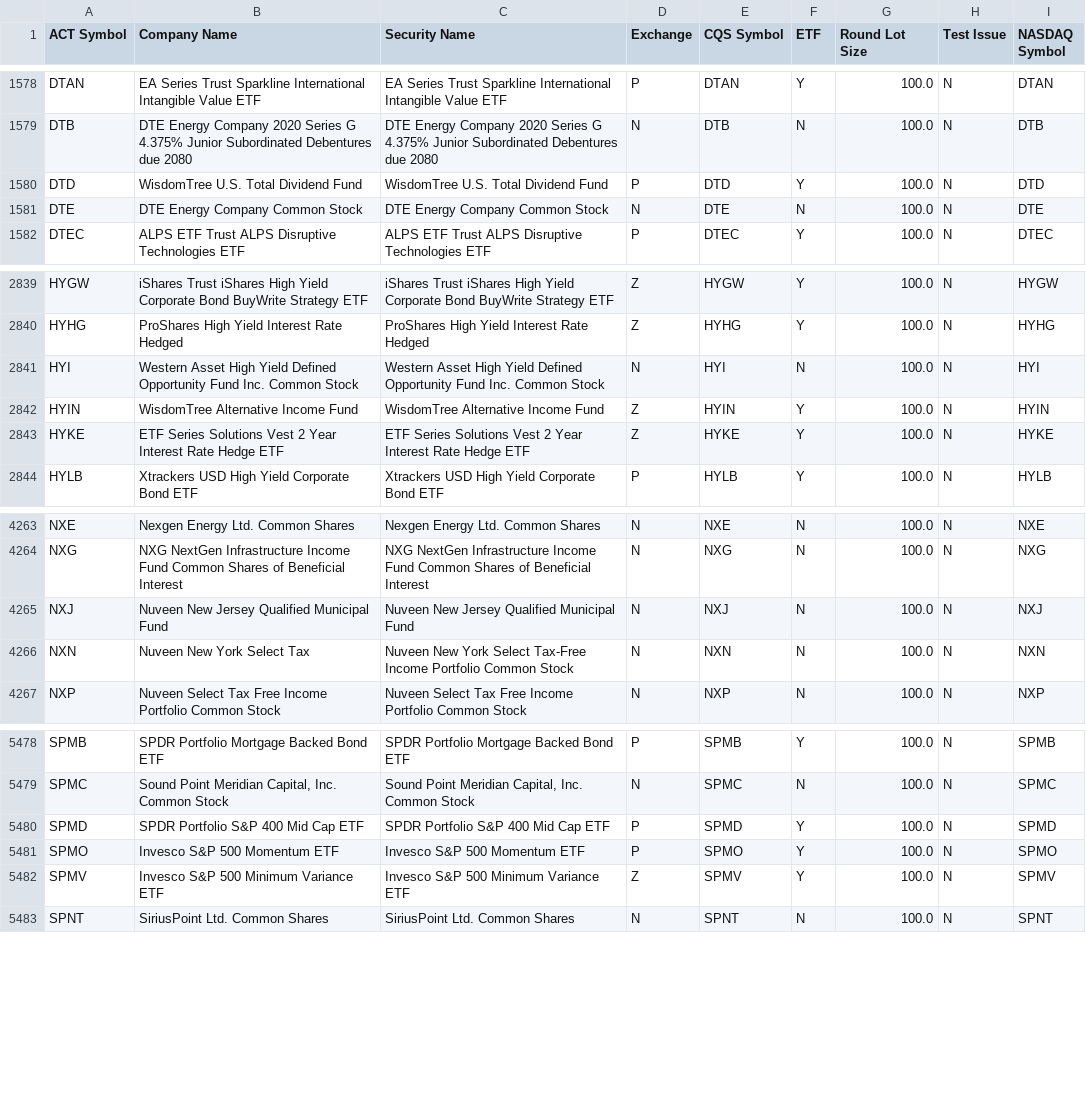
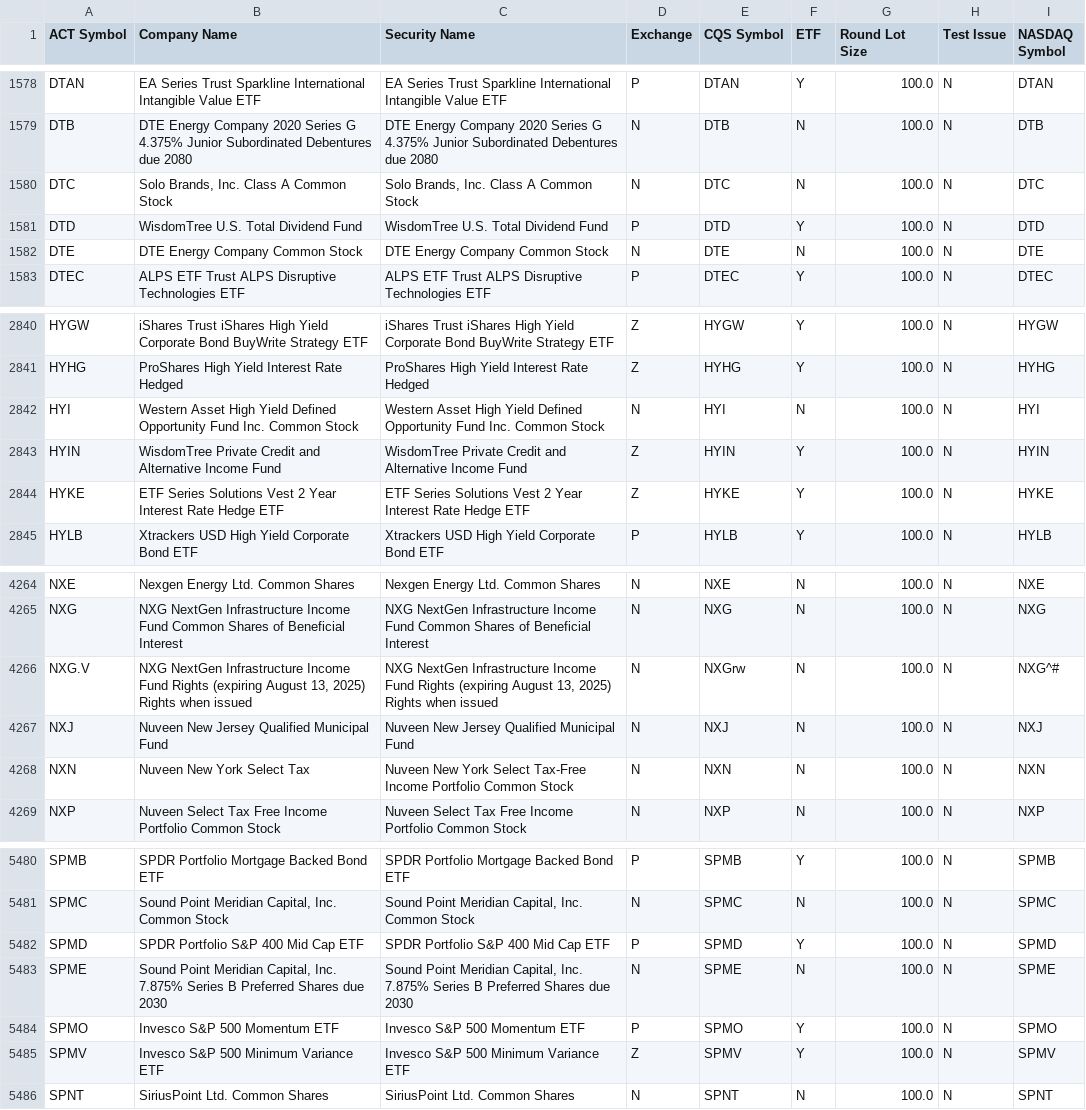
Before and after one commit to datasets/nyse-other-listings, a CSV file: data/other-listed.csv, drawn as a sheet; only a part is shown, gaps mark what is left out.

```diff
--- a/data/other-listed.csv
+++ b/data/other-listed.csv
@@ -1579,2 +1579,3 @@ DTAN,EA Series Trust Sparkline International Intangible Value ETF,EA Series Trus
 DTB,DTE Energy Company 2020 Series G 4.375% Junior Subordinated Debentures due 2080,DTE Energy Company 2020 Series G 4.375% Junior Subordinated Debentures due 2080,N,DTB,N,100.0,N,DTB
+DTC,"Solo Brands, Inc. Class A Common Stock","Solo Brands, Inc. Class A Common Stock",N,DTC,N,100.0,N,DTC
 DTD,WisdomTree U.S. Total Dividend Fund,WisdomTree U.S. Total Dividend Fund,P,DTD,Y,100.0,N,DTD
@@ -2841,3 +2842,3 @@ HYHG,ProShares High Yield Interest Rate Hedged,ProShares High Yield Interest Rat
 HYI,Western Asset High Yield Defined Opportunity Fund Inc. Common Stock,Western Asset High Yield Defined Opportunity Fund Inc. Common Stock,N,HYI,N,100.0,N,HYI
-HYIN,WisdomTree Alternative Income Fund,WisdomTree Alternative Income Fund,Z,HYIN,Y,100.0,N,HYIN
+HYIN,WisdomTree Private Credit and Alternative Income Fund,WisdomTree Private Credit and Alternative Income Fund,Z,HYIN,Y,100.0,N,HYIN
 HYKE,ETF Series Solutions Vest 2 Year Interest Rate Hedge ETF,ETF Series Solutions Vest 2 Year Interest Rate Hedge ETF,Z,HYKE,Y,100.0,N,HYKE
@@ -4264,2 +4265,3 @@ NXE,Nexgen Energy Ltd. Common Shares,Nexgen Energy Ltd. Common Shares,N,NXE,N,10
 NXG,NXG NextGen Infrastructure Income Fund Common Shares of Beneficial Interest,NXG NextGen Infrastructure Income Fund Common Shares of Beneficial Interest,N,NXG,N,100.0,N,NXG
+NXG.V,"NXG NextGen Infrastructure Income Fund Rights (expiring August 13, 2025) Rights when issued","NXG NextGen Infrastructure Income Fund Rights (expiring August 13, 2025) Rights when issued",N,NXGrw,N,100.0,N,NXG^#
 NXJ,Nuveen New Jersey Qualified Municipal Fund ,Nuveen New Jersey Qualified Municipal Fund ,N,NXJ,N,100.0,N,NXJ
@@ -5480,2 +5482,3 @@ SPMC,"Sound Point Meridian Capital, Inc. Common Stock","Sound Point Meridian Cap
 SPMD,SPDR Portfolio S&P 400 Mid Cap ETF  ,SPDR Portfolio S&P 400 Mid Cap ETF  ,P,SPMD,Y,100.0,N,SPMD
+SPME,"Sound Point Meridian Capital, Inc. 7.875% Series B Preferred Shares due 2030","Sound Point Meridian Capital, Inc. 7.875% Series B Preferred Shares due 2030",N,SPME,N,100.0,N,SPME
 SPMO,Invesco S&P 500 Momentum ETF,Invesco S&P 500 Momentum ETF,P,SPMO,Y,100.0,N,SPMO
```
Also changed, not shown: data/nyse-listed.csv.
